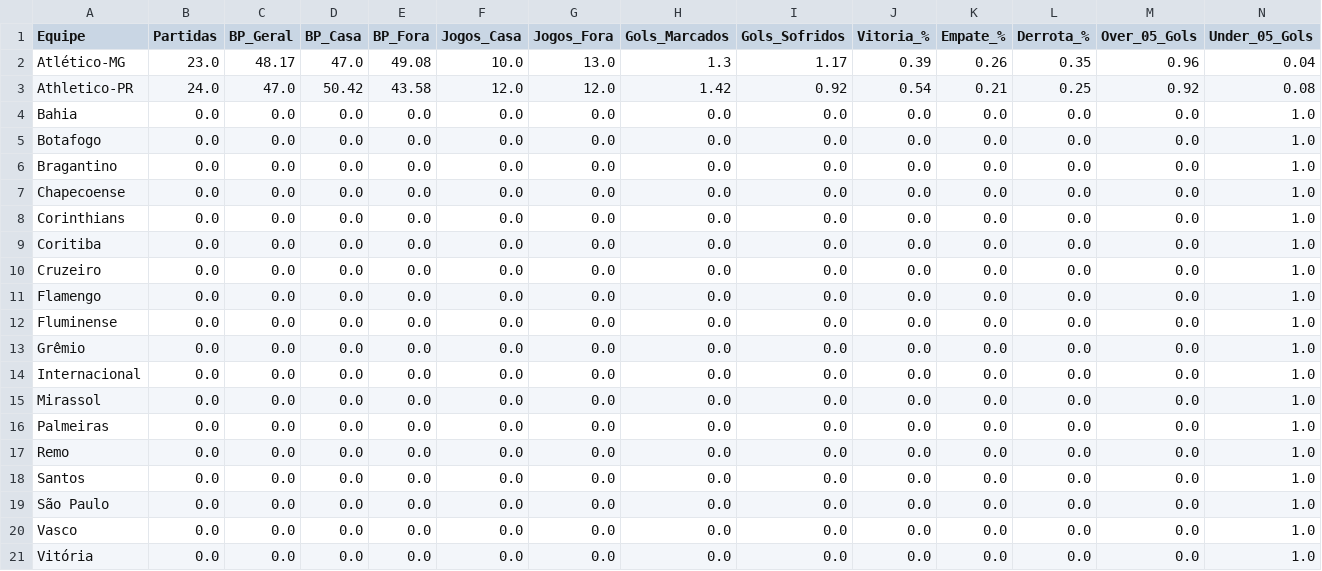
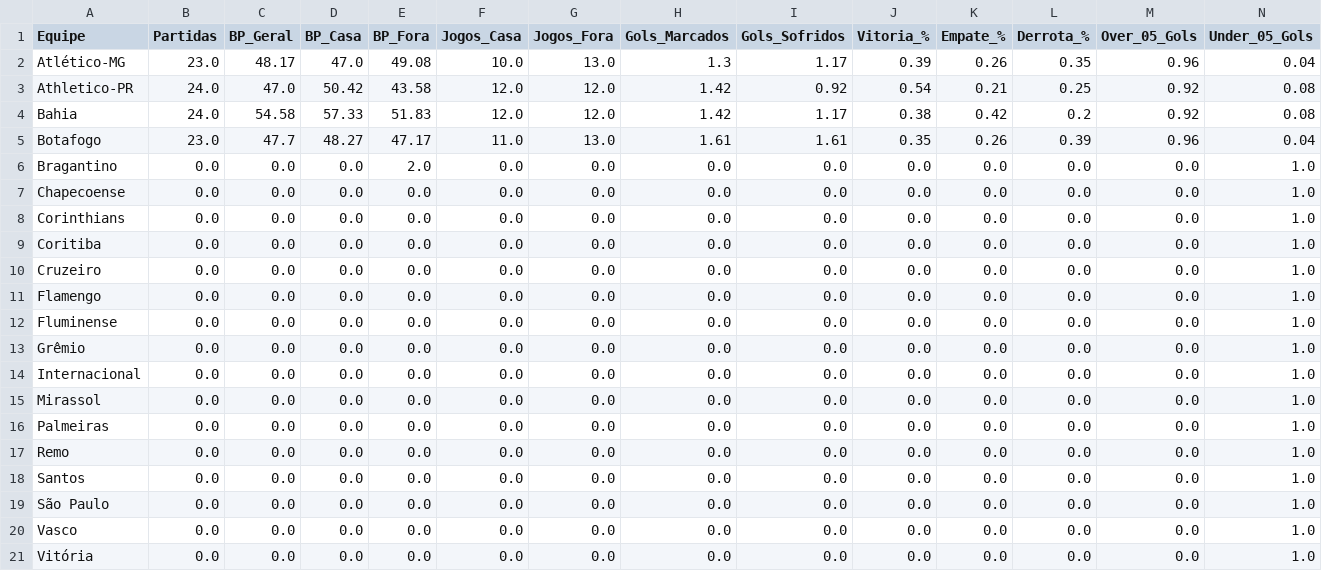
Before and after one commit to Sabonete190/bot-apostas, a CSV file: times_serie_a_completo.csv, drawn as a sheet; only a part is shown; removed rows and columns are numbered as before the commit, all else as after; rows hold the shown columns only; the diff names each change by its address in the sheet, - before the commit and + after, or states it on an @@ line.

Commit message:
Atualizando times_serie_a_completo.csv

```diff
--- a/times_serie_a_completo.csv
+++ b/times_serie_a_completo.csv
-row 4: Bahia | 0.0 | 0.0 | 0.0 | 0.0 | 0.0 | 0.0 | 0.0 | 0.0 | 0.0 | 0.0 | 0.0 | 0.0 | 1.0
-row 5: Botafogo | 0.0 | 0.0 | 0.0 | 0.0 | 0.0 | 0.0 | 0.0 | 0.0 | 0.0 | 0.0 | 0.0 | 0.0 | 1.0
+row 4: Bahia | 24.0 | 54.58 | 57.33 | 51.83 | 12.0 | 12.0 | 1.42 | 1.17 | 0.38 | 0.42 | 0.2 | 0.92 | 0.08
+row 5: Botafogo | 23.0 | 47.7 | 48.27 | 47.17 | 11.0 | 13.0 | 1.61 | 1.61 | 0.35 | 0.26 | 0.39 | 0.96 | 0.04
-E6 (BP_Fora): 0.0
+E6 (BP_Fora): 2.0
```
